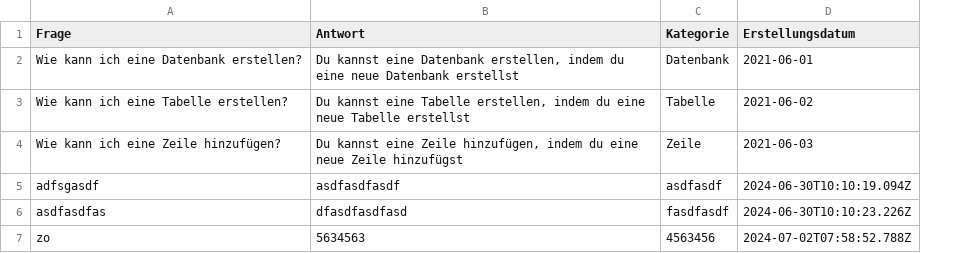
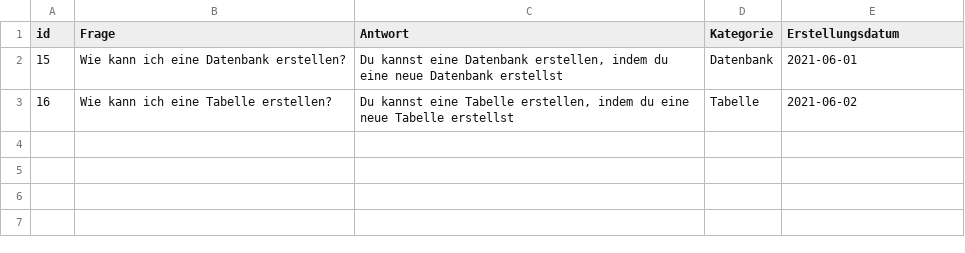
Before and after one commit to Snupiking/Prog3, a CSV file: backup.csv, drawn as a sheet; removed rows and columns are numbered as before the commit, all else as after; the diff names each change by its address in the sheet, - before the commit and + after, or states it on an @@ line.

Commit message:
- Backups können jetzt auch aufgerufen und eingefügt werden - Design von der Backup.html fertiggestellt

```diff
--- a/backup.csv
+++ b/backup.csv
+column A (id), rows 2-3: 15 | 16
-row 4: Wie kann ich eine Zeile hinzufügen? | Du kannst eine Zeile hinzufügen, indem du eine neue Zeile hinzufügst | Zeile | 2021-06-03
-row 5: adfsgasdf | asdfasdfasdf | asdfasdf | 2024-06-30T10:10:19.094Z
-row 6: asdfasdfas | dfasdfasdfasd | fasdfasdf | 2024-06-30T10:10:23.226Z
-row 7: zo | 5634563 | 4563456 | 2024-07-02T07:58:52.788Z
```
Also changed, not shown: 4 other files.
